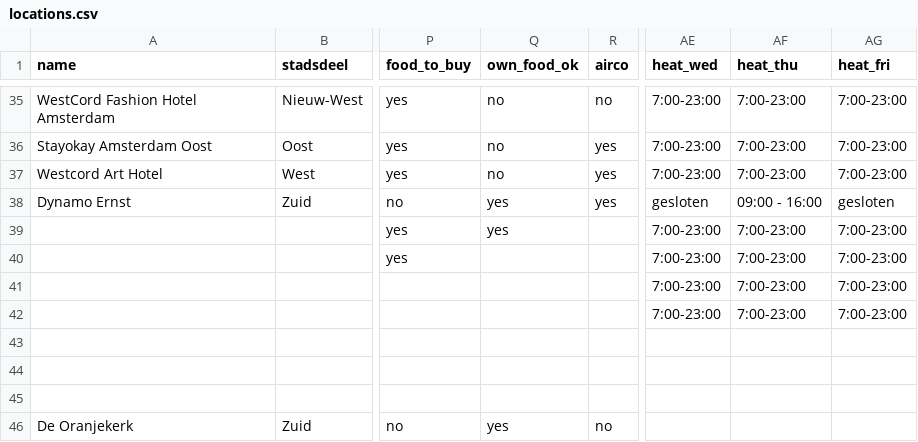
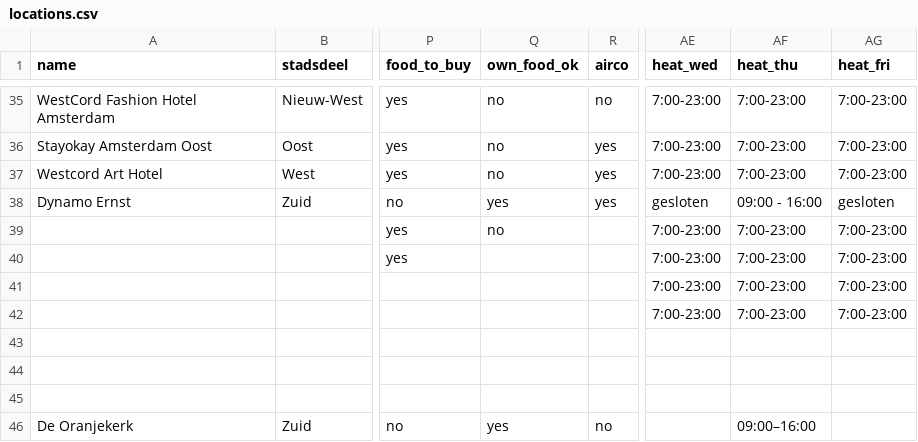
Before and after one commit to Koeltekaart/koeltekaart-amsterdam, a CSV file: data/locations.csv, drawn as a sheet; only a part is shown, gaps mark what is left out; the diff names each change by its address in the sheet, - before the commit and + after, or states it on an @@ line.

```diff
--- a/data/locations.csv
+++ b/data/locations.csv
-Q39 (own_food_ok): yes
+Q39 (own_food_ok): no
-AF46 (heat_thu): (empty)
+AF46 (heat_thu): 09:00–16:00
```
